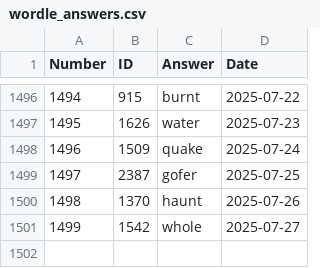
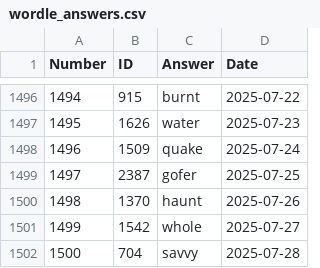
Before and after one commit to nicolas-guerra/PastWordle, a CSV file: wordle_answers.csv, drawn as a sheet; only a part is shown, gaps mark what is left out.

```diff
--- a/wordle_answers.csv
+++ b/wordle_answers.csv
@@ -1501 +1501,2 @@ Number,ID,Answer,Date
 1499,1542,whole,2025-07-27
+1500,704,savvy,2025-07-28
```
